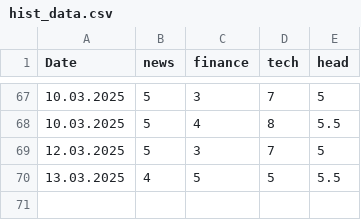
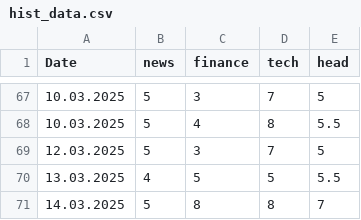
Before and after one commit to soerenml/agent, a CSV file: reports/hist_data.csv, drawn as a sheet; only a part is shown, gaps mark what is left out; the diff names each change by its address in the sheet, - before the commit and + after, or states it on an @@ line.

```diff
--- a/reports/hist_data.csv
+++ b/reports/hist_data.csv
+row 71: 14.03.2025 | 5 | 8 | 8 | 7
```
Also changed, not shown: 4 other files.
